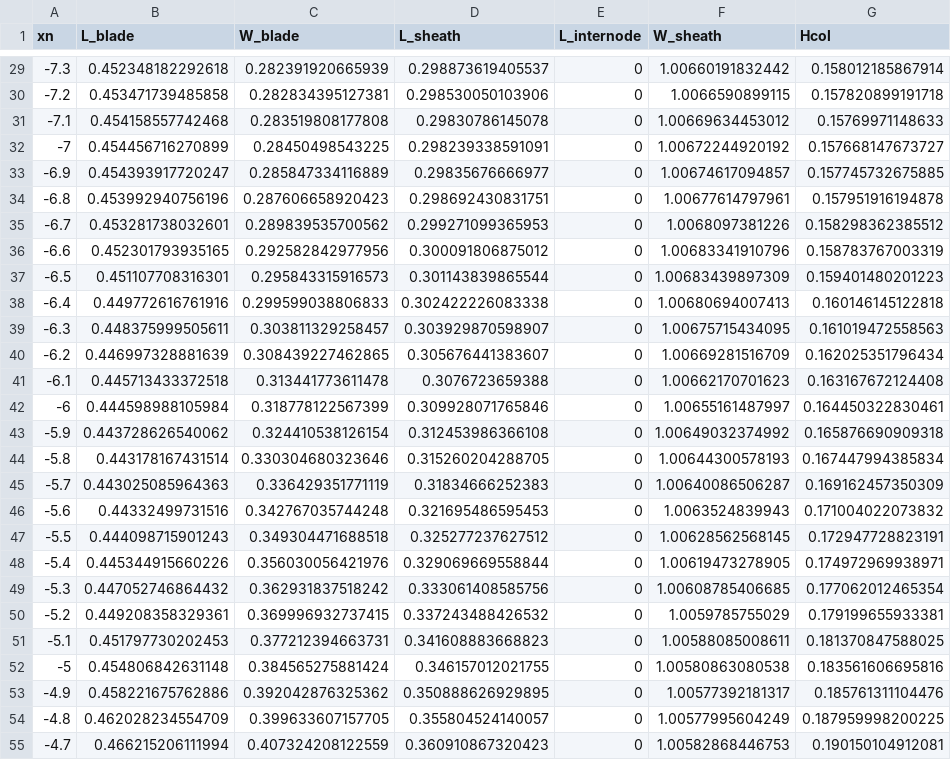
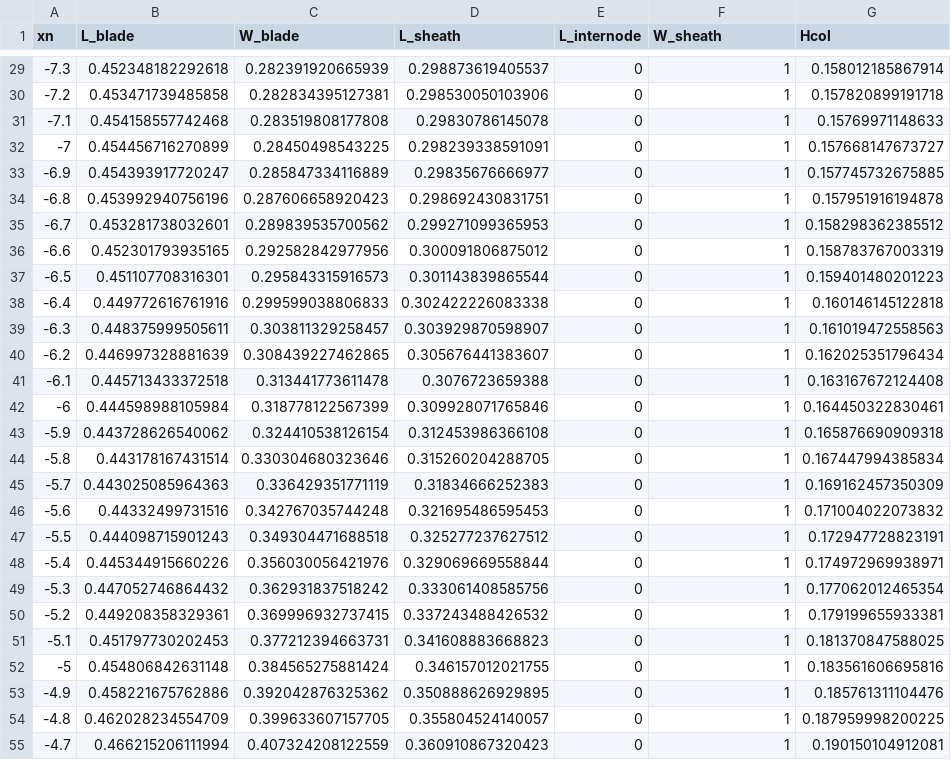
Before and after one commit to openalea-incubator/echap, a CSV file: echap/src/alinea/echap/share/data/Dimension_profiles.csv, drawn as a sheet; only a part is shown, gaps mark what is left out; the diff covers the shown part only.

```diff
--- a/echap/src/alinea/echap/share/data/Dimension_profiles.csv
+++ b/echap/src/alinea/echap/share/data/Dimension_profiles.csv
@@ -29,27 +29,27 @@
--7.3,0.452348182292618,0.282391920665939,0.298873619405537,0,1.00660191832442,0.158012185867914
--7.2,0.453471739485858,0.282834395127381,0.298530050103906,0,1.0066590899115,0.157820899191718
--7.1,0.454158557742468,0.283519808177808,0.29830786145078,0,1.00669634453012,0.15769971148633
--7,0.454456716270899,0.28450498543225,0.298239338591091,0,1.00672244920192,0.157668147673727
--6.9,0.454393917720247,0.285847334116889,0.29835676666977,0,1.00674617094857,0.157745732675885
--6.8,0.453992940756196,0.287606658920423,0.298692430831751,0,1.00677614797961,0.157951916194878
--6.7,0.453281738032601,0.289839535700562,0.299271099365953,0,1.0068097381226,0.158298362385512
--6.6,0.452301793935165,0.292582842977956,0.300091806875012,0,1.00683341910796,0.158783767003319
--6.5,0.451107708316301,0.295843315916573,0.301143839865544,0,1.00683439897309,0.159401480201223
--6.4,0.449772616761916,0.299599038806833,0.302422226083338,0,1.00680694007413,0.160146145122818
--6.3,0.448375999505611,0.303811329258457,0.303929870598907,0,1.00675715434095,0.161019472558563
--6.2,0.446997328881639,0.308439227462865,0.305676441383607,0,1.00669281516709,0.162025351796434
--6.1,0.445713433372518,0.313441773611478,0.3076723659388,0,1.00662170701623,0.163167672124408
--6,0.444598988105984,0.318778122567399,0.309928071765846,0,1.00655161487997,0.164450322830461
--5.9,0.443728626540062,0.324410538126154,0.312453986366108,0,1.00649032374992,0.165876690909318
--5.8,0.443178167431514,0.330304680323646,0.315260204288705,0,1.00644300578193,0.167447994385834
--5.7,0.443025085964363,0.336429351771119,0.31834666252383,0,1.00640086506287,0.169162457350309
--5.6,0.44332499731516,0.342767035744248,0.321695486595453,0,1.0063524839943,0.171004022073832
--5.5,0.444098715901243,0.349304471688518,0.325277237627512,0,1.00628562568145,0.172947728823191
--5.4,0.445344915660226,0.356030056421976,0.329069669558844,0,1.00619473278905,0.174972969938971
--5.3,0.447052746864432,0.362931837518242,0.333061408585756,0,1.00608785406685,0.177062012465354
--5.2,0.449208358329361,0.369996932737415,0.337243488426532,0,1.0059785755029,0.179199655933381
--5.1,0.451797730202453,0.377212394663731,0.341608883668823,0,1.00588085008611,0.181370847588025
--5,0.454806842631148,0.384565275881424,0.346157012021755,0,1.00580863080538,0.183561606695816
--4.9,0.458221675762886,0.392042876325362,0.350888626929895,0,1.00577392181317,0.185761311104476
--4.8,0.462028234554709,0.399633607157705,0.355804524140057,0,1.00577995604249,0.187959998200225
--4.7,0.466215206111994,0.407324208122559,0.360910867320423,0,1.00582868446753,0.190150104912081
+-7.3,0.452348182292618,0.282391920665939,0.298873619405537,0,1,0.158012185867914
+-7.2,0.453471739485858,0.282834395127381,0.298530050103906,0,1,0.157820899191718
+-7.1,0.454158557742468,0.283519808177808,0.29830786145078,0,1,0.15769971148633
+-7,0.454456716270899,0.28450498543225,0.298239338591091,0,1,0.157668147673727
+-6.9,0.454393917720247,0.285847334116889,0.29835676666977,0,1,0.157745732675885
+-6.8,0.453992940756196,0.287606658920423,0.298692430831751,0,1,0.157951916194878
+-6.7,0.453281738032601,0.289839535700562,0.299271099365953,0,1,0.158298362385512
+-6.6,0.452301793935165,0.292582842977956,0.300091806875012,0,1,0.158783767003319
+-6.5,0.451107708316301,0.295843315916573,0.301143839865544,0,1,0.159401480201223
+-6.4,0.449772616761916,0.299599038806833,0.302422226083338,0,1,0.160146145122818
+-6.3,0.448375999505611,0.303811329258457,0.303929870598907,0,1,0.161019472558563
+-6.2,0.446997328881639,0.308439227462865,0.305676441383607,0,1,0.162025351796434
+-6.1,0.445713433372518,0.313441773611478,0.3076723659388,0,1,0.163167672124408
+-6,0.444598988105984,0.318778122567399,0.309928071765846,0,1,0.164450322830461
+-5.9,0.443728626540062,0.324410538126154,0.312453986366108,0,1,0.165876690909318
+-5.8,0.443178167431514,0.330304680323646,0.315260204288705,0,1,0.167447994385834
+-5.7,0.443025085964363,0.336429351771119,0.31834666252383,0,1,0.169162457350309
+-5.6,0.44332499731516,0.342767035744248,0.321695486595453,0,1,0.171004022073832
+-5.5,0.444098715901243,0.349304471688518,0.325277237627512,0,1,0.172947728823191
+-5.4,0.445344915660226,0.356030056421976,0.329069669558844,0,1,0.174972969938971
+-5.3,0.447052746864432,0.362931837518242,0.333061408585756,0,1,0.177062012465354
+-5.2,0.449208358329361,0.369996932737415,0.337243488426532,0,1,0.179199655933381
+-5.1,0.451797730202453,0.377212394663731,0.341608883668823,0,1,0.181370847588025
+-5,0.454806842631148,0.384565275881424,0.346157012021755,0,1,0.183561606695816
+-4.9,0.458221675762886,0.392042876325362,0.350888626929895,0,1,0.185761311104476
+-4.8,0.462028234554709,0.399633607157705,0.355804524140057,0,1,0.187959998200225
+-4.7,0.466215206111994,0.407324208122559,0.360910867320423,0,1,0.190150104912081
```
Also changed, not shown: 123 edited cells elsewhere in this file, echap/src/alinea/echap/share/data/architectural_measurements/Compil_Dim_treated_archi_sampled.csv, echap/src/alinea/echap/share/data/architectural_measurements/Compil_Dim_treated_archi_tagged.csv, 4 other files.
